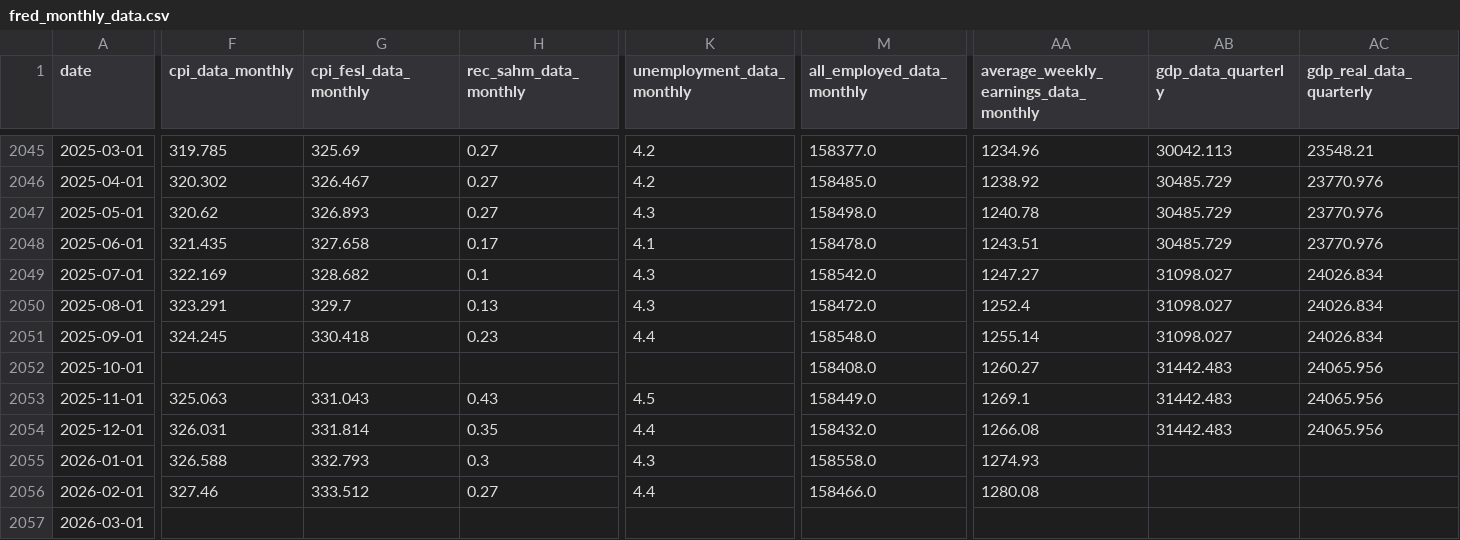
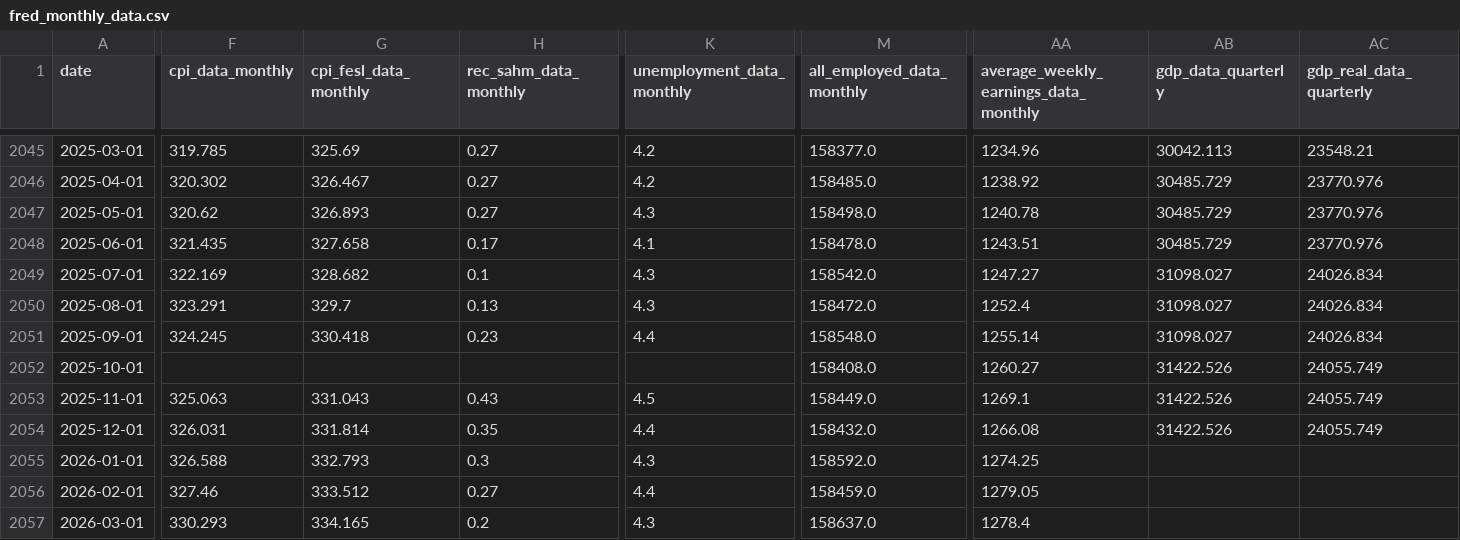
Before and after one commit to milleau98/2026-gig-data-analysis, a CSV file: data/fred/fred_monthly_data.csv, drawn as a sheet; only a part is shown, gaps mark what is left out; the diff covers the shown part only; the diff names each change by its address in the sheet, - before the commit and + after, or states it on an @@ line.

```diff
--- a/data/fred/fred_monthly_data.csv
+++ b/data/fred/fred_monthly_data.csv
-AB2052:AB2054 (gdp_data_quarterly): 31442.483
+AB2052:AB2054 (gdp_data_quarterly): 31422.526
-AC2052:AC2054 (gdp_real_data_quarterly): 24065.956
+AC2052:AC2054 (gdp_real_data_quarterly): 24055.749
-M2055 (all_employed_data_monthly): 158558.0
+M2055 (all_employed_data_monthly): 158592.0
-AA2055: 1274.93
+AA2055: 1274.25
-M2056 (all_employed_data_monthly): 158466.0
+M2056 (all_employed_data_monthly): 158459.0
-AA2056: 1280.08
+AA2056: 1279.05
-F2057 (cpi_data_monthly): (empty)
+F2057 (cpi_data_monthly): 330.293
-G2057 (cpi_fesl_data_monthly): (empty)
+G2057 (cpi_fesl_data_monthly): 334.165
-H2057 (rec_sahm_data_monthly): (empty)
+H2057 (rec_sahm_data_monthly): 0.2
-K2057 (unemployment_data_monthly): (empty)
+K2057 (unemployment_data_monthly): 4.3
-M2057 (all_employed_data_monthly): (empty)
+M2057 (all_employed_data_monthly): 158637.0
-AA2057: (empty)
+AA2057: 1278.4
```
Also changed, not shown: 3 edited cells elsewhere in this file, data/final/gig_monthly_data.csv, data/fred/fred_column_mapping_data.csv, 7 other files.
